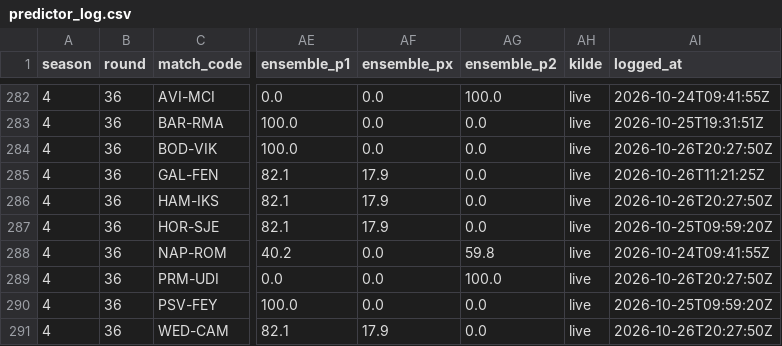
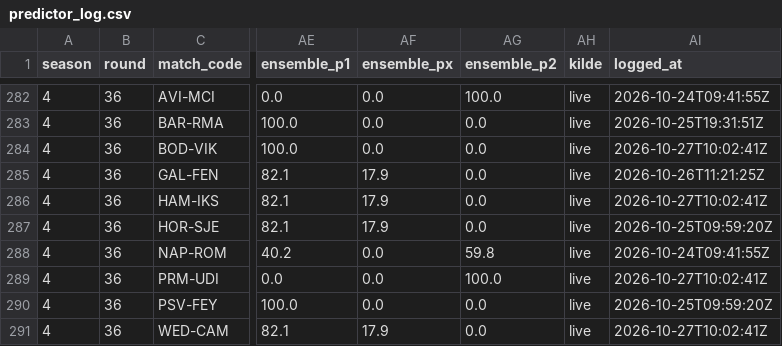
Before and after one commit to Stenner93/Odds, a CSV file: data/predictor_log.csv, drawn as a sheet; only a part is shown, gaps mark what is left out; the diff names each change by its address in the sheet, - before the commit and + after, or states it on an @@ line.

```diff
--- a/data/predictor_log.csv
+++ b/data/predictor_log.csv
-AI284 (logged_at): 2026-10-26T20:27:50Z
+AI284 (logged_at): 2026-10-27T10:02:41Z
-AI286 (logged_at): 2026-10-26T20:27:50Z
+AI286 (logged_at): 2026-10-27T10:02:41Z
-AI289 (logged_at): 2026-10-26T20:27:50Z
+AI289 (logged_at): 2026-10-27T10:02:41Z
-AI291 (logged_at): 2026-10-26T20:27:50Z
+AI291 (logged_at): 2026-10-27T10:02:41Z
```
Also changed, not shown: data/points.csv, data/weekly_matches.csv, 1 other file.
